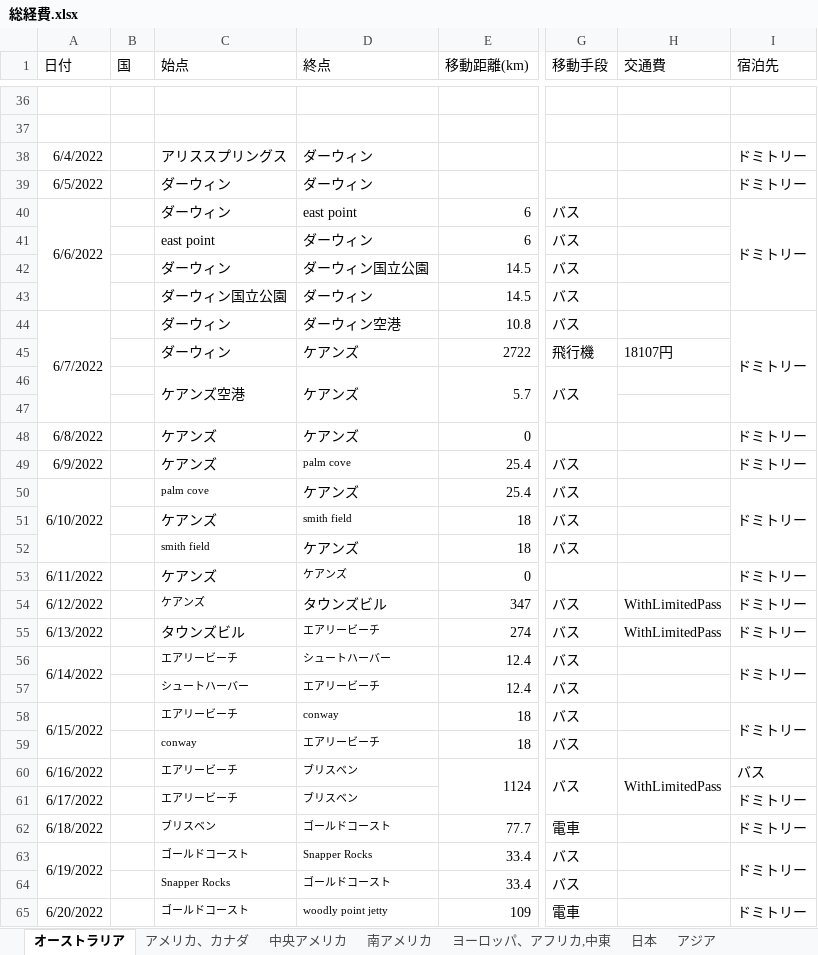
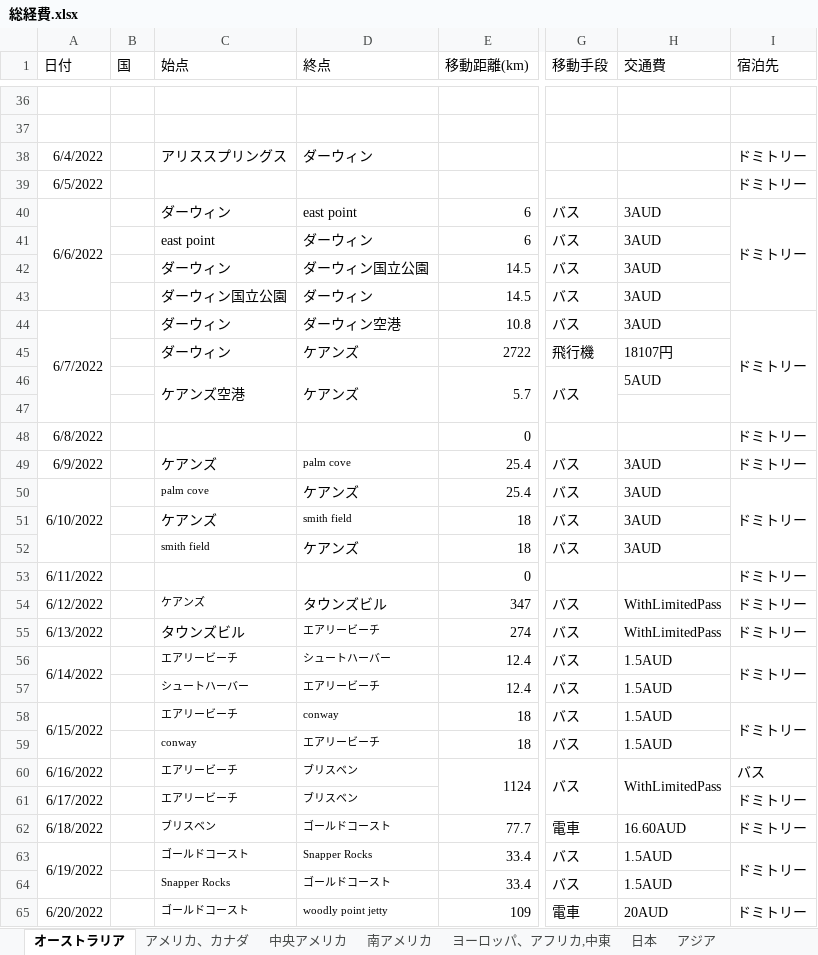
Before and after one commit to yomai-hiyashidewa/WorldTravelingLogger, an Excel workbook: documents/japanese/総経費.xlsx, sheet オーストラリア, drawn as a sheet; only a part is shown, gaps mark what is left out; values as stored, in another font and other column widths than the file's, no borders; the diff covers the shown part only; the diff names each change by its address in the sheet, - before the commit and + after, or states it on an @@ line.

```diff
--- a/documents/japanese/総経費.xlsx (sheet オーストラリア)
+++ b/documents/japanese/総経費.xlsx (sheet オーストラリア)
-C39 (始点): ダーウィン
+C39 (始点): (empty)
-D39 (終点): ダーウィン
+D39 (終点): (empty)
-H40:H44 (交通費): (empty)
+H40:H44 (交通費): 3AUD
-H46 (交通費): (empty)
+H46 (交通費): 5AUD
-C48 (始点): ケアンズ
+C48 (始点): (empty)
-D48 (終点): ケアンズ
+D48 (終点): (empty)
-H49:H52 (交通費): (empty)
+H49:H52 (交通費): 3AUD
-C53 (始点): ケアンズ
+C53 (始点): (empty)
-D53 (終点): ケアンズ
+D53 (終点): (empty)
-H56:H59 (交通費): (empty)
+H56:H59 (交通費): 1.5AUD
-H62 (交通費): (empty)
+H62 (交通費): 16.60AUD
-H63:H64 (交通費): (empty)
+H63:H64 (交通費): 1.5AUD
-H65 (交通費): (empty)
+H65 (交通費): 20AUD
```
Also changed, not shown: 35 edited cells elsewhere in this sheet, sheet 中央アメリカ, sheet アメリカ、カナダ.
